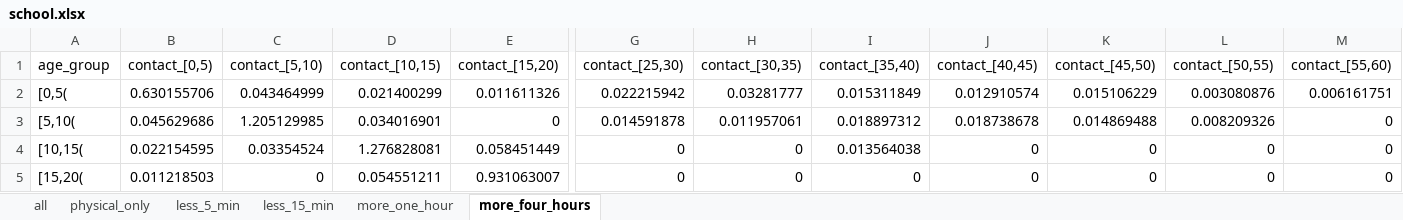
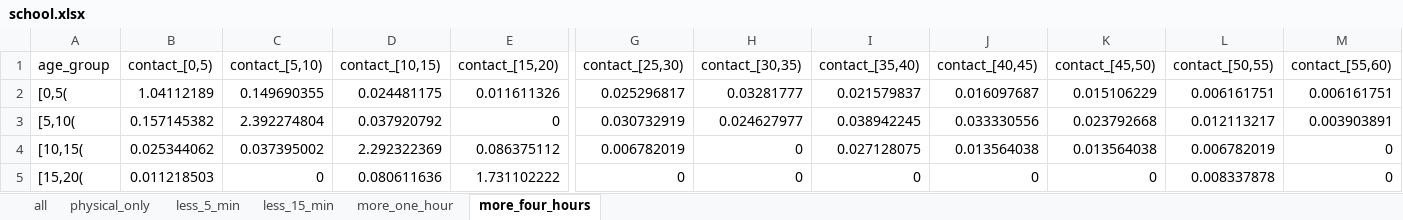
Before and after one commit to UGentBiomath/COVID19-Model, an Excel workbook: data/raw/interaction_matrices/willem_2012/0_5_10_15_20_25_30_35_40_45_50_55_60_65_70_75_80_85/school.xlsx, sheet more_four_hours, drawn as a sheet; only a part is shown, gaps mark what is left out; values as stored, in another font and other column widths than the file's, no borders; the diff covers the shown part only; the diff names each change by its address in the sheet, - before the commit and + after, or states it on an @@ line.

Commit message:
bugfixes in contact matrix extraction

```diff
--- a/data/raw/interaction_matrices/willem_2012/0_5_10_15_20_25_30_35_40_45_50_55_60_65_70_75_80_85/school.xlsx (sheet more_four_hours)
+++ b/data/raw/interaction_matrices/willem_2012/0_5_10_15_20_25_30_35_40_45_50_55_60_65_70_75_80_85/school.xlsx (sheet more_four_hours)
-B2 (contact_[0,5)): 0.630155706
+B2 (contact_[0,5)): 1.04112189
-C2 (contact_[5,10)): 0.043464999
+C2 (contact_[5,10)): 0.149690355
-D2 (contact_[10,15)): 0.021400299
+D2 (contact_[10,15)): 0.024481175
-G2 (contact_[25,30)): 0.022215942
+G2 (contact_[25,30)): 0.025296817
-I2 (contact_[35,40)): 0.015311849
+I2 (contact_[35,40)): 0.021579837
-J2 (contact_[40,45)): 0.012910574
+J2 (contact_[40,45)): 0.016097687
-L2 (contact_[50,55)): 0.003080876
+L2 (contact_[50,55)): 0.006161751
-B3 (contact_[0,5)): 0.045629686
+B3 (contact_[0,5)): 0.157145382
-C3 (contact_[5,10)): 1.205129985
+C3 (contact_[5,10)): 2.392274804
-D3 (contact_[10,15)): 0.034016901
+D3 (contact_[10,15)): 0.037920792
-G3 (contact_[25,30)): 0.014591878
+G3 (contact_[25,30)): 0.030732919
-H3 (contact_[30,35)): 0.011957061
+H3 (contact_[30,35)): 0.024627977
-I3 (contact_[35,40)): 0.018897312
+I3 (contact_[35,40)): 0.038942245
-J3 (contact_[40,45)): 0.018738678
+J3 (contact_[40,45)): 0.033330556
-K3 (contact_[45,50)): 0.014869488
+K3 (contact_[45,50)): 0.023792668
-L3 (contact_[50,55)): 0.008209326
+L3 (contact_[50,55)): 0.012113217
-M3 (contact_[55,60)): 0
+M3 (contact_[55,60)): 0.003903891
-B4 (contact_[0,5)): 0.022154595
+B4 (contact_[0,5)): 0.025344062
-C4 (contact_[5,10)): 0.03354524
+C4 (contact_[5,10)): 0.037395002
-D4 (contact_[10,15)): 1.276828081
+D4 (contact_[10,15)): 2.292322369
-E4 (contact_[15,20)): 0.058451449
+E4 (contact_[15,20)): 0.086375112
-G4 (contact_[25,30)): 0
+G4 (contact_[25,30)): 0.006782019
-I4 (contact_[35,40)): 0.013564038
+I4 (contact_[35,40)): 0.027128075
-J4 (contact_[40,45)): 0
+J4 (contact_[40,45)): 0.013564038
-K4 (contact_[45,50)): 0
+K4 (contact_[45,50)): 0.013564038
-L4 (contact_[50,55)): 0
+L4 (contact_[50,55)): 0.006782019
-D5 (contact_[10,15)): 0.054551211
+D5 (contact_[10,15)): 0.080611636
-E5 (contact_[15,20)): 0.931063007
+E5 (contact_[15,20)): 1.731102222
-L5 (contact_[50,55)): 0
+L5 (contact_[50,55)): 0.008337878
```
Also changed, not shown: 24 edited cells elsewhere in this sheet, sheet more_one_hour, sheet less_15_min, sheet less_5_min, data/raw/interaction_matrices/willem_2012/0_5_10_15_20_25_30_35_40_45_50_55_60_65_70_75_80_85/home.xlsx.
